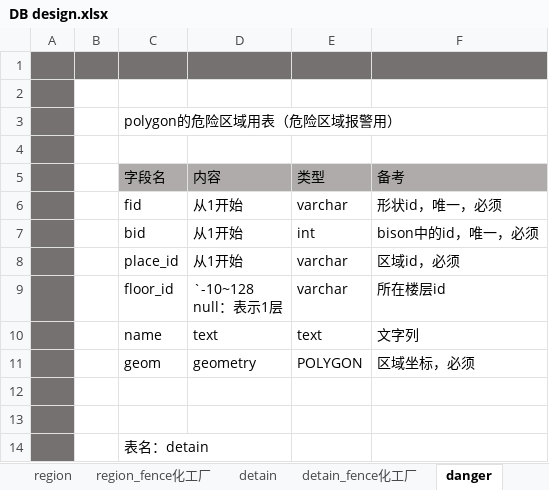
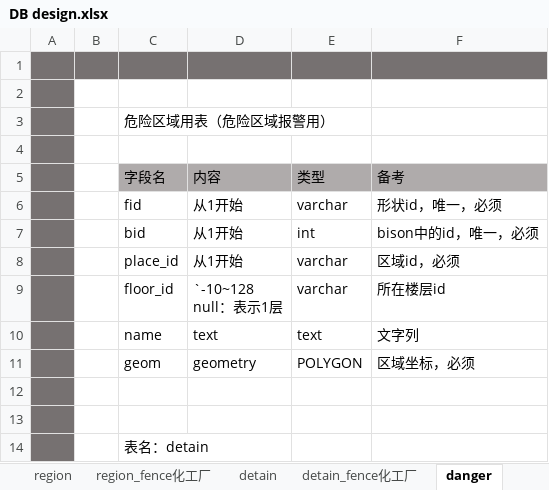
Before and after one commit to cytggit/Map-openlayers, an Excel workbook: Document/DB design.xlsx, sheet danger, drawn as a sheet; values as stored, in another font and other column widths than the file's, no borders; the diff names each change by its address in the sheet, - before the commit and + after, or states it on an @@ line.

```diff
--- a/Document/DB design.xlsx (sheet danger)
+++ b/Document/DB design.xlsx (sheet danger)
-C3 (字段名): polygon的危险区域用表（危险区域报警用）
+C3 (字段名): 危险区域用表（危险区域报警用）
```
Also changed, not shown: sheet 变更履历, sheet region, sheet detain, sheet danger_fence化工厂, sheet detain_fence化工厂, sheet region_fence化工厂, other sheet tabs.
